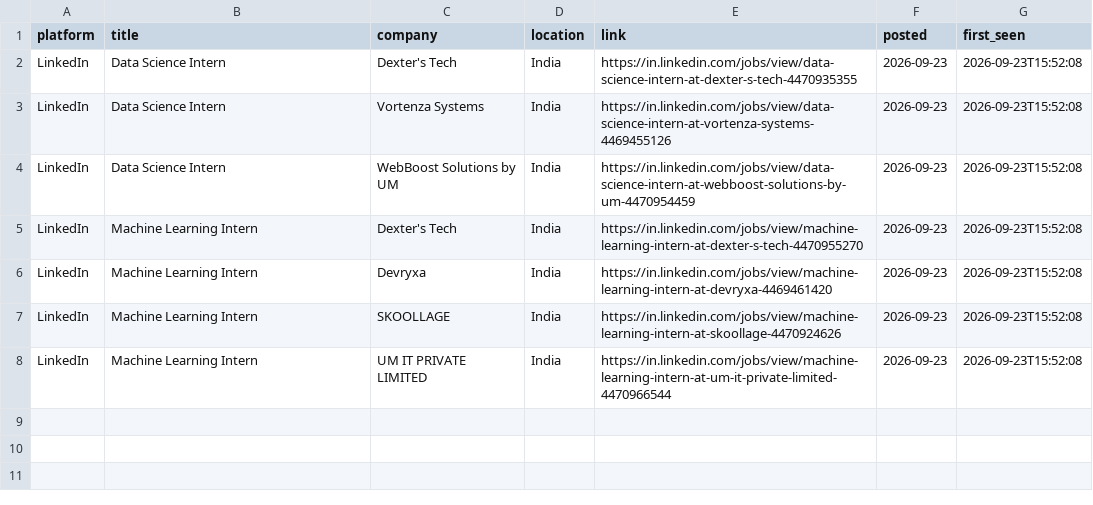
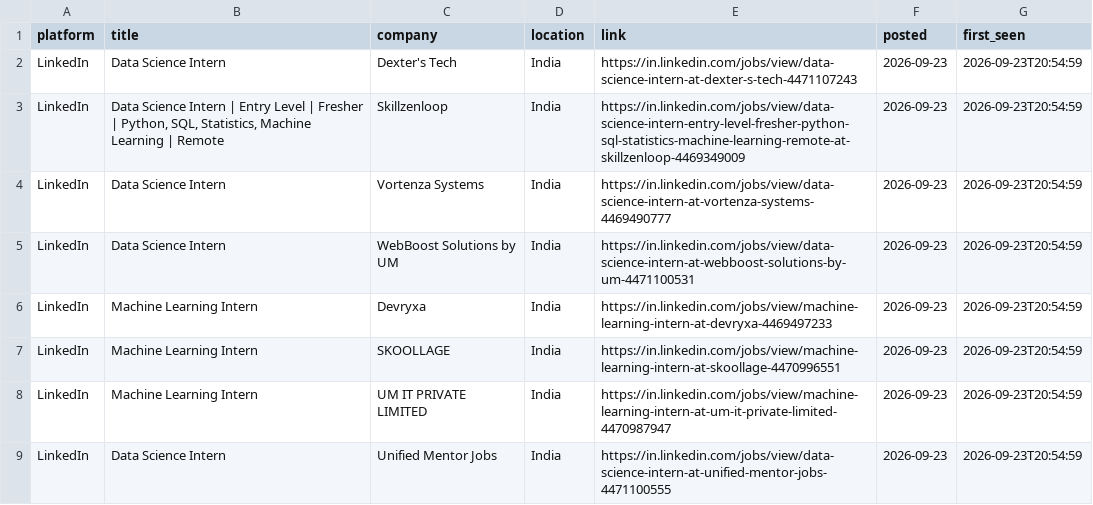
Before and after one commit to Kapilprajapat234/job-alert-bot, a CSV file: data/new_jobs_latest_run.csv, drawn as a sheet.

```diff
--- a/data/new_jobs_latest_run.csv
+++ b/data/new_jobs_latest_run.csv
@@ -1,8 +1,9 @@
 platform,title,company,location,link,posted,first_seen
-LinkedIn,Data Science Intern,Dexter's Tech,India,https://in.linkedin.com/jobs/view/data-science-intern-at-dexter-s-tech-4470935355,2026-09-23,2026-09-23T15:52:08
-LinkedIn,Data Science Intern,Vortenza Systems,India,https://in.linkedin.com/jobs/view/data-science-intern-at-vortenza-systems-4469455126,2026-09-23,2026-09-23T15:52:08
-LinkedIn,Data Science Intern,WebBoost Solutions by UM,India,https://in.linkedin.com/jobs/view/data-science-intern-at-webboost-solutions-by-um-4470954459,2026-09-23,2026-09-23T15:52:08
-LinkedIn,Machine Learning Intern,Dexter's Tech,India,https://in.linkedin.com/jobs/view/machine-learning-intern-at-dexter-s-tech-4470955270,2026-09-23,2026-09-23T15:52:08
-LinkedIn,Machine Learning Intern,Devryxa,India,https://in.linkedin.com/jobs/view/machine-learning-intern-at-devryxa-4469461420,2026-09-23,2026-09-23T15:52:08
-LinkedIn,Machine Learning Intern,SKOOLLAGE,India,https://in.linkedin.com/jobs/view/machine-learning-intern-at-skoollage-4470924626,2026-09-23,2026-09-23T15:52:08
-LinkedIn,Machine Learning Intern,UM IT PRIVATE LIMITED,India,https://in.linkedin.com/jobs/view/machine-learning-intern-at-um-it-private-limited-4470966544,2026-09-23,2026-09-23T15:52:08
+LinkedIn,Data Science Intern,Dexter's Tech,India,https://in.linkedin.com/jobs/view/data-science-intern-at-dexter-s-tech-4471107243,2026-09-23,2026-09-23T20:54:59
+LinkedIn,"Data Science Intern | Entry Level | Fresher | Python, SQL, Statistics, Machine Learning | Remote",Skillzenloop,India,https://in.linkedin.com/jobs/view/data-science-intern-entry-level-fresher-python-sql-statistics-machine-learning-remote-at-skillzenloop-4469349009,2026-09-23,2026-09-23T20:54:59
+LinkedIn,Data Science Intern,Vortenza Systems,India,https://in.linkedin.com/jobs/view/data-science-intern-at-vortenza-systems-4469490777,2026-09-23,2026-09-23T20:54:59
+LinkedIn,Data Science Intern,WebBoost Solutions by UM,India,https://in.linkedin.com/jobs/view/data-science-intern-at-webboost-solutions-by-um-4471100531,2026-09-23,2026-09-23T20:54:59
+LinkedIn,Machine Learning Intern,Devryxa,India,https://in.linkedin.com/jobs/view/machine-learning-intern-at-devryxa-4469497233,2026-09-23,2026-09-23T20:54:59
+LinkedIn,Machine Learning Intern,SKOOLLAGE,India,https://in.linkedin.com/jobs/view/machine-learning-intern-at-skoollage-4470996551,2026-09-23,2026-09-23T20:54:59
+LinkedIn,Machine Learning Intern,UM IT PRIVATE LIMITED,India,https://in.linkedin.com/jobs/view/machine-learning-intern-at-um-it-private-limited-4470987947,2026-09-23,2026-09-23T20:54:59
+LinkedIn,Data Science Intern,Unified Mentor Jobs,India,https://in.linkedin.com/jobs/view/data-science-intern-at-unified-mentor-jobs-4471100555,2026-09-23,2026-09-23T20:54:59
```
Also changed, not shown: data/seen_jobs.csv, 1 other file.
